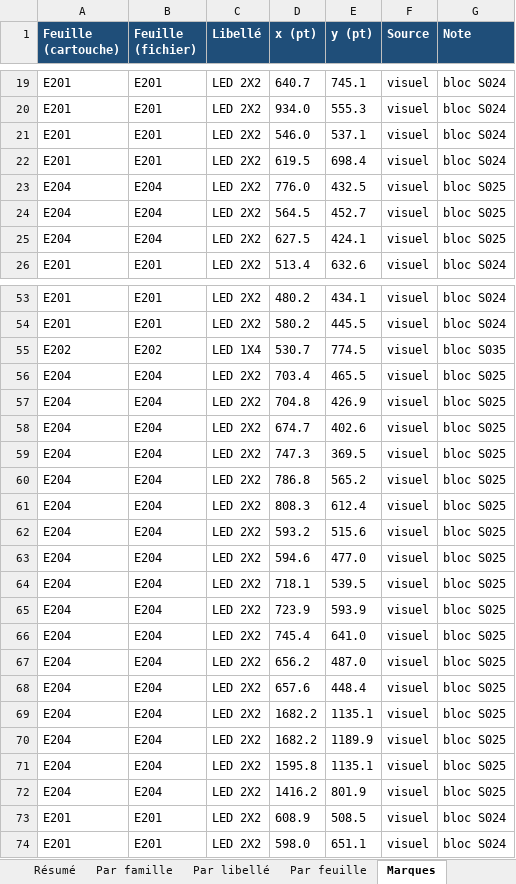
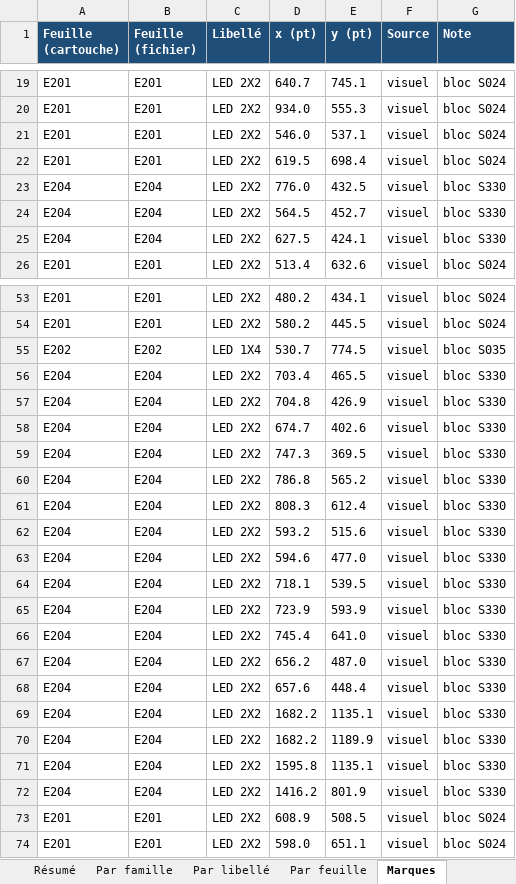
Before and after one commit to fvegiard/dr-estimation-ia, an Excel workbook: dossiers/S-1902/releve.xlsx, sheet Marques, drawn as a sheet; only a part is shown, gaps mark what is left out; values as stored, in another font and other column widths than the file's, no borders; the diff covers the shown part only; the diff names each change by its address in the sheet, - before the commit and + after, or states it on an @@ line.

```diff
--- a/dossiers/S-1902/releve.xlsx (sheet Marques)
+++ b/dossiers/S-1902/releve.xlsx (sheet Marques)
-G23:G25 (Note): bloc S025
+G23:G25 (Note): bloc S330
-G56:G72 (Note): bloc S025
+G56:G72 (Note): bloc S330
```
Also changed, not shown: 4 added rows and 31 edited cells elsewhere in this sheet, sheet Par libellé, sheet Résumé, sheet Par famille, sheet Réserves, sheet Par feuille, 33 other files.
